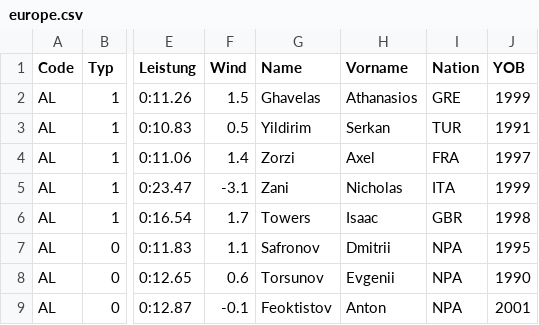
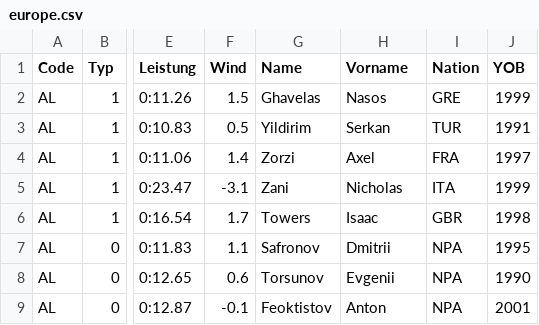
Before and after one commit to nimarion/para-records, a CSV file: leads/europe.csv, drawn as a sheet; only a part is shown, gaps mark what is left out; the diff names each change by its address in the sheet, - before the commit and + after, or states it on an @@ line.

```diff
--- a/leads/europe.csv
+++ b/leads/europe.csv
-H2 (Vorname): Athanasios
+H2 (Vorname): Nasos
```
Also changed, not shown: leads/world.csv.
